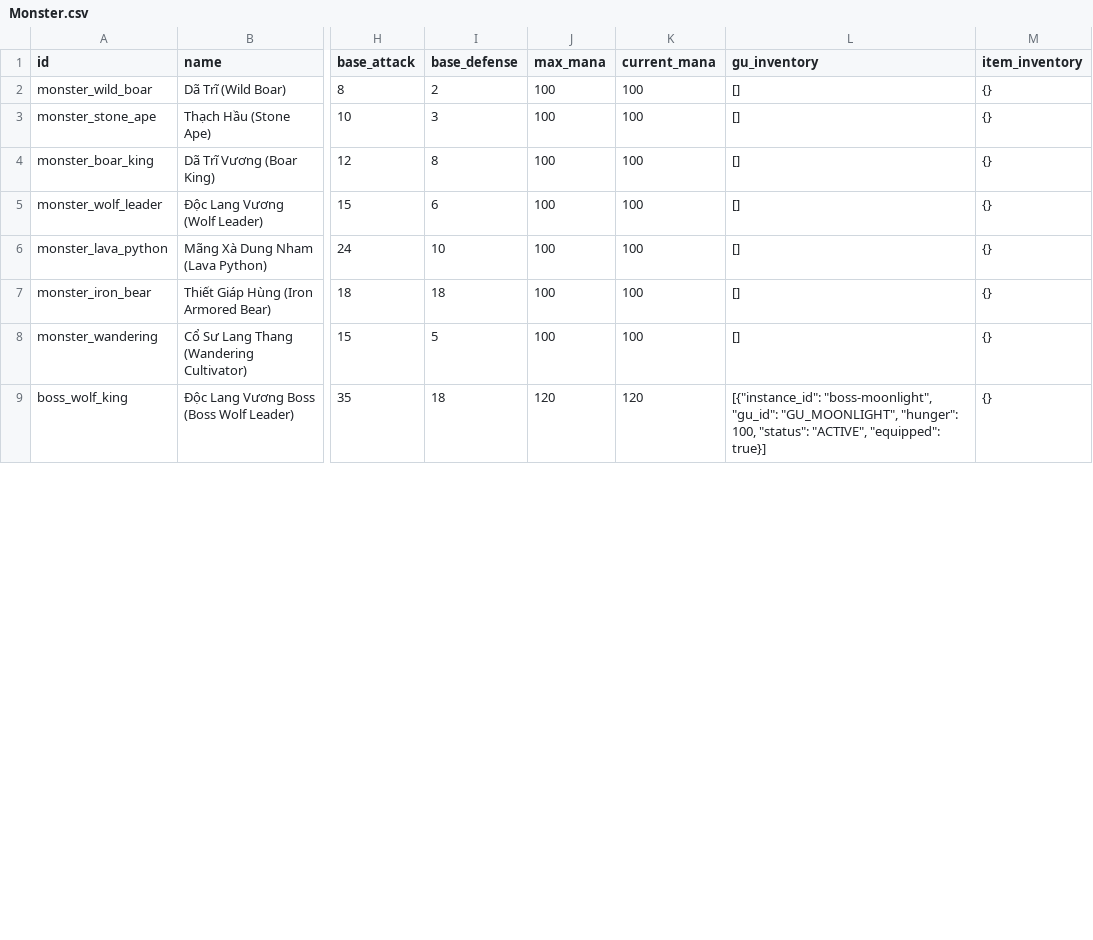
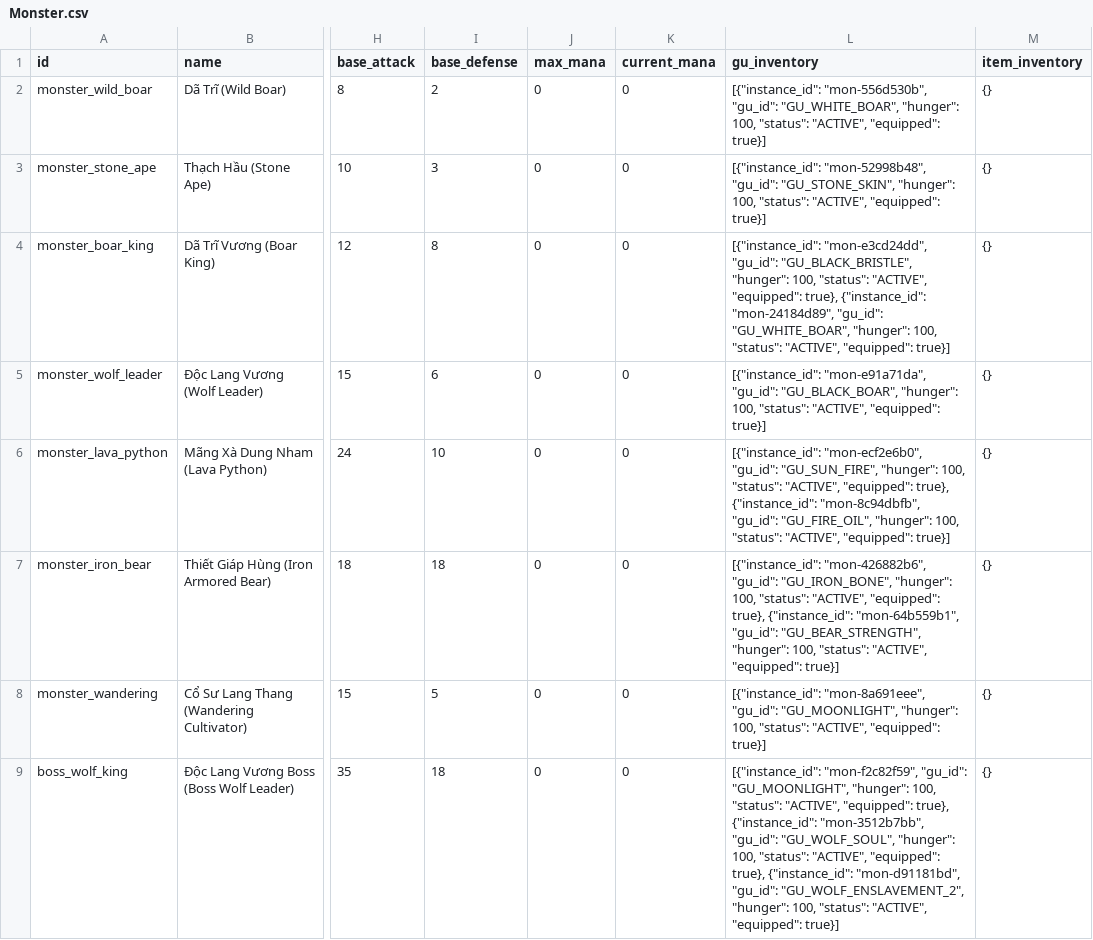
Before and after one commit to VipPro67/GuWorld, a CSV file: backend/Monster.csv, drawn as a sheet; only a part is shown, gaps mark what is left out; the diff covers the shown part only; the diff names each change by its address in the sheet, - before the commit and + after, or states it on an @@ line.

Commit message:
feat: Enhance exploration mechanics and monster scaling
- Updated cell generation logic to increase the chance of encountering monsters.
- Introduced new region model and API endpoint to fetch active regions.
- Modified monster scaling function to include subRank for more dynamic combat.
- Adjusted combat mechanics to utilize rank and subRank for player encounters.
- Improved exploration map component to dynamically load regions and their attributes.
- Added checks for unique Gu during refinement process.
- Implemented a script to patch monster data with associated Gu inventory.

```diff
--- a/backend/Monster.csv
+++ b/backend/Monster.csv
-J2:J8 (max_mana): 100
+J2:J8 (max_mana): 0
-K2:K8 (current_mana): 100
+K2:K8 (current_mana): 0
-L2 (gu_inventory): []
+L2 (gu_inventory): [{"instance_id": "mon-556d530b", "gu_id": "GU_WHITE_BOAR", "hunger": 100, "status": "ACTIVE", "equipped": true}]
-L3 (gu_inventory): []
+L3 (gu_inventory): [{"instance_id": "mon-52998b48", "gu_id": "GU_STONE_SKIN", "hunger": 100, "status": "ACTIVE", "equipped": true}]
-L4 (gu_inventory): []
+L4 (gu_inventory): [{"instance_id": "mon-e3cd24dd", "gu_id": "GU_BLACK_BRISTLE", "hunger": 100, "status": "ACTIVE", "equipped": true}, {"instance_id": "mon-24184d89", "gu_id": "GU_WHITE_BOAR", "hunger": 100, "status": "ACTIVE", "equipped": true}]
-L5 (gu_inventory): []
+L5 (gu_inventory): [{"instance_id": "mon-e91a71da", "gu_id": "GU_BLACK_BOAR", "hunger": 100, "status": "ACTIVE", "equipped": true}]
-L6 (gu_inventory): []
+L6 (gu_inventory): [{"instance_id": "mon-ecf2e6b0", "gu_id": "GU_SUN_FIRE", "hunger": 100, "status": "ACTIVE", "equipped": true}, {"instance_id": "mon-8c94dbfb", "gu_id": "GU_FIRE_OIL", "hunger": 100, "status": "ACTIVE", "equipped": true}]
-L7 (gu_inventory): []
+L7 (gu_inventory): [{"instance_id": "mon-426882b6", "gu_id": "GU_IRON_BONE", "hunger": 100, "status": "ACTIVE", "equipped": true}, {"instance_id": "mon-64b559b1", "gu_id": "GU_BEAR_STRENGTH", "hunger": 100, "status": "ACTIVE", "equipped": true}]
-L8 (gu_inventory): []
+L8 (gu_inventory): [{"instance_id": "mon-8a691eee", "gu_id": "GU_MOONLIGHT", "hunger": 100, "status": "ACTIVE", "equipped": true}]
-J9 (max_mana): 120
+J9 (max_mana): 0
-K9 (current_mana): 120
+K9 (current_mana): 0
-L9 (gu_inventory): [{"instance_id": "boss-moonlight", "gu_id": "GU_MOONLIGHT", "hunger": 100,…
+L9 (gu_inventory): [{"instance_id": "mon-f2c82f59", "gu_id": "GU_MOONLIGHT", "hunger": 100, "status": "ACTIVE", "equipped": true}, {"instance_id": "mon-3512b7bb", "gu_id": "GU_WOLF_SOUL", "hunger": 100, "status": "ACTIVE", "equipped": true}, {"instance_id": "mon-d91181bd", "gu_id": "GU_WOLF_ENSLAVEMENT_2", "hunger": 100,…
```
Also changed, not shown: 3 added rows and 14 edited cells elsewhere in this file, backend/Gu.csv, backend/Item.csv, 21 other files.
